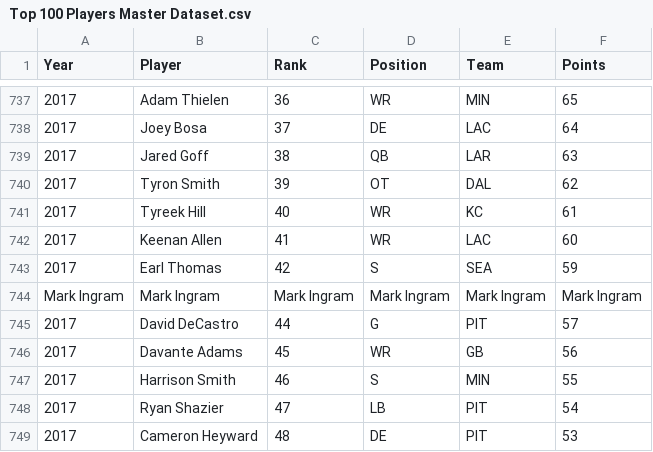
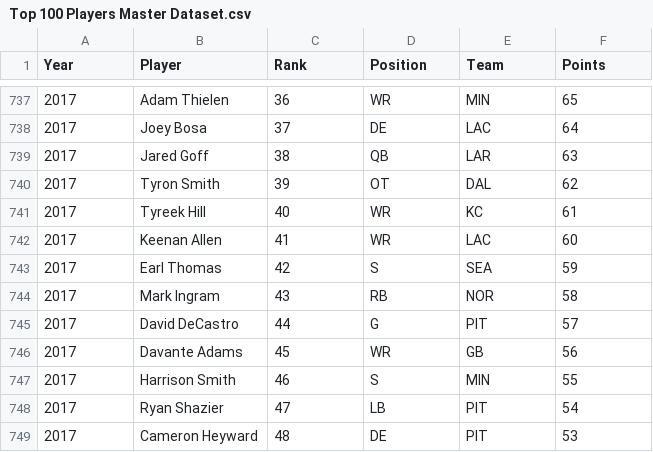
Before and after one commit to juwon0502/NFL-Top-100, a CSV file: Data/Top 100 Players Master Dataset.csv, drawn as a sheet; only a part is shown, gaps mark what is left out; removed rows and columns are numbered as before the commit, all else as after; the diff names each change by its address in the sheet, - before the commit and + after, or states it on an @@ line.

Commit message:
update csv

```diff
--- a/Data/Top 100 Players Master Dataset.csv
+++ b/Data/Top 100 Players Master Dataset.csv
-row 744: Mark Ingram | Mark Ingram | Mark Ingram | Mark Ingram | Mark Ingram | Mark Ingram
+row 744: 2017 | Mark Ingram | 43 | RB | NOR | 58
```
